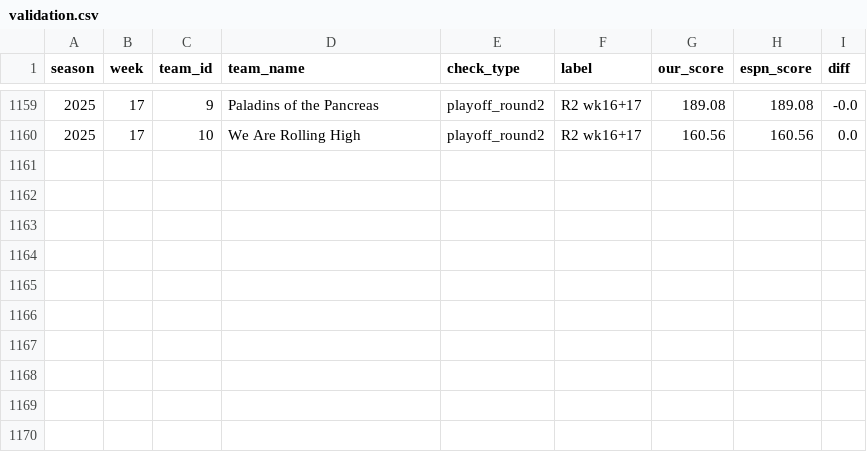
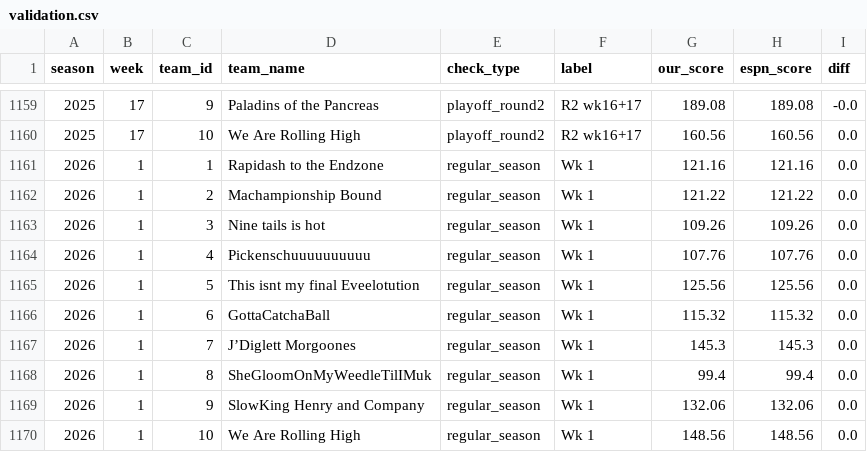
Before and after one commit to JMKniss/we-are-how-u-mean, a CSV file: data/archive/validation.csv, drawn as a sheet; only a part is shown, gaps mark what is left out.

```diff
--- a/data/archive/validation.csv
+++ b/data/archive/validation.csv
@@ -1160 +1160,11 @@ season,week,team_id,team_name,check_type,label,our_score,espn_score,diff
 2025,17,10,We Are Rolling High,playoff_round2,R2 wk16+17,160.56,160.56,0.0
+2026,1,1,Rapidash to the Endzone,regular_season,Wk 1,121.16,121.16,0.0
+2026,1,2,Machampionship Bound,regular_season,Wk 1,121.22,121.22,0.0
+2026,1,3,Nine tails is hot,regular_season,Wk 1,109.26,109.26,0.0
+2026,1,4,Pickenschuuuuuuuuuu,regular_season,Wk 1,107.76,107.76,0.0
+2026,1,5,This isnt my final Eveelotution,regular_season,Wk 1,125.56,125.56,0.0
+2026,1,6,GottaCatchaBall,regular_season,Wk 1,115.32,115.32,0.0
+2026,1,7,J’Diglett Morgoones,regular_season,Wk 1,145.3,145.3,0.0
+2026,1,8,SheGloomOnMyWeedleTilIMuk,regular_season,Wk 1,99.4,99.4,0.0
+2026,1,9,SlowKing Henry and Company,regular_season,Wk 1,132.06,132.06,0.0
+2026,1,10,We Are Rolling High,regular_season,Wk 1,148.56,148.56,0.0
```
Also changed, not shown: data/archive/matchups.csv, data/archive/standings.csv, 3 other files.
